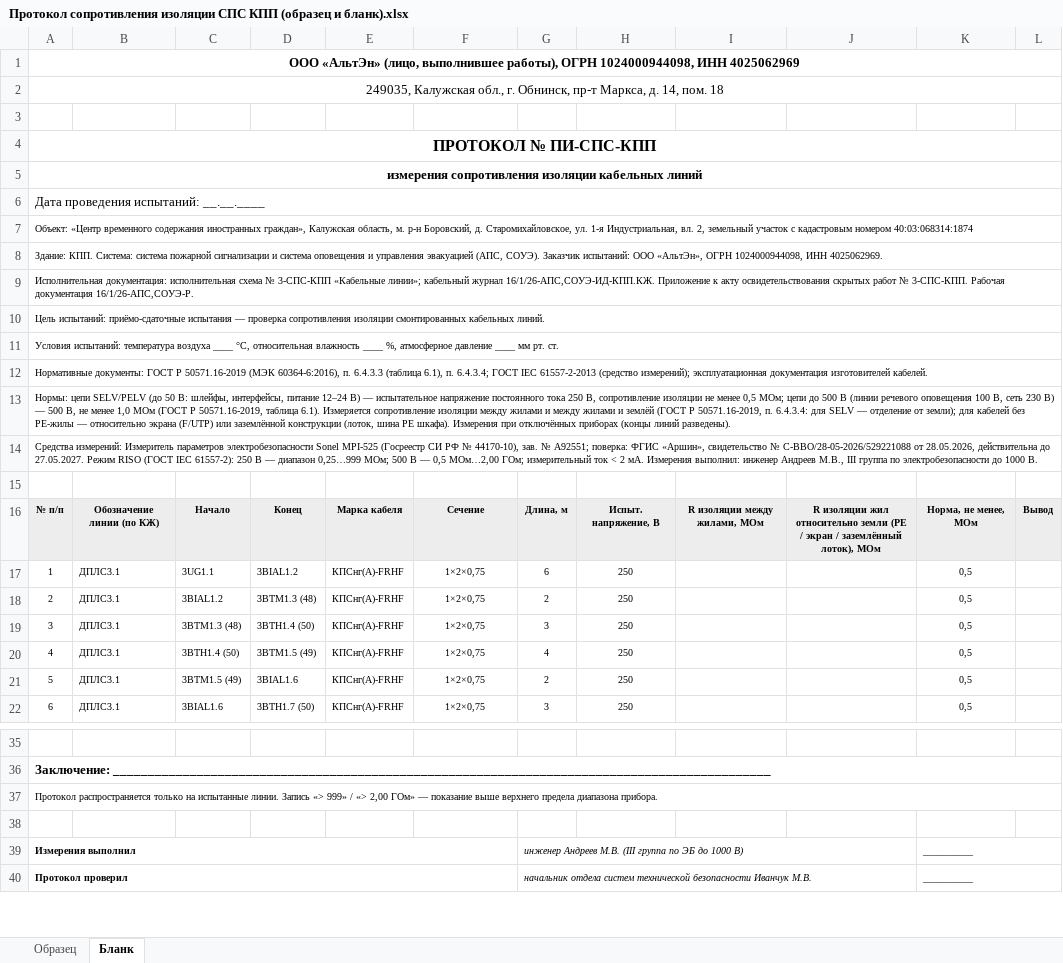
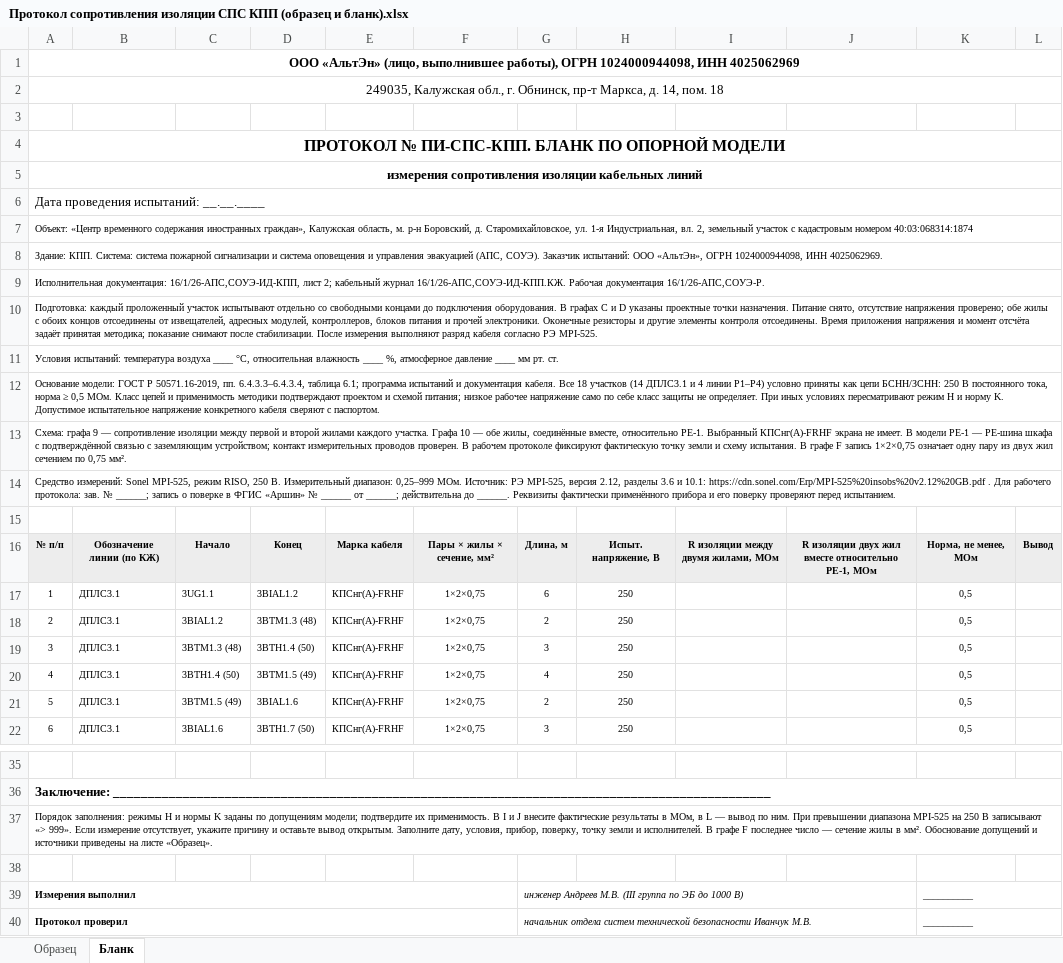
Before and after one commit to emanymedih/11, an Excel workbook: КПП/Том СПС КПП/Протокол сопротивления изоляции СПС КПП (образец и бланк).xlsx, sheet Бланк, drawn as a sheet; only a part is shown, gaps mark what is left out; values as stored, in another font and other column widths than the file's, no borders; the diff names each change by its address in the sheet, - before the commit and + after, or states it on an @@ line.

```diff
--- a/КПП/Том СПС КПП/Протокол сопротивления изоляции СПС КПП (образец и бланк).xlsx (sheet Бланк)
+++ b/КПП/Том СПС КПП/Протокол сопротивления изоляции СПС КПП (образец и бланк).xlsx (sheet Бланк)
-A4: ПРОТОКОЛ № ПИ-СПС-КПП
+A4: ПРОТОКОЛ № ПИ-СПС-КПП. БЛАНК ПО ОПОРНОЙ МОДЕЛИ
-A9: Исполнительная документация: исполнительная схема № 3-СПС-КПП «Кабельные линии»; кабельный журнал 16/1/26-АПС,СОУЭ-ИД-КПП.КЖ. Приложение к акту освидетельствования скрытых работ № 3-СПС-КПП. Рабочая документация…
+A9: Исполнительная документация: 16/1/26-АПС,СОУЭ-ИД-КПП, лист 2; кабельный журнал 16/1/26-АПС,СОУЭ-ИД-КПП.КЖ. Рабочая документация…
-A10: Цель испытаний: приёмо-сдаточные испытания — проверка сопротивления изоляции смонтированных кабельных линий.
+A10: Подготовка: каждый проложенный участок испытывают отдельно со свободными концами до подключения оборудования. В графах C и D указаны проектные точки назначения. Питание снято, отсутствие напряжения проверено; обе жилы с обоих концов отсоединены от извещателей, адресных модулей, контроллеров, блоков питания и прочей электроники. Оконечные резисторы и другие элементы контроля отсоединены. Время приложения напряжения и момент отсчёта задаёт принятая методика; показание снимают после стабилизации. После измерения выполняют разряд кабеля согласно РЭ MPI-525.
-A12: Нормативные документы: ГОСТ Р 50571.16-2019 (МЭК 60364-6:2016), п. 6.4.3.3 (таблица 6.1), п. 6.4.3.4; ГОСТ IEC 61557-2-2013 (средство измерений); эксплуатационная документация изготовителей кабелей.
+A12: Основание модели: ГОСТ Р 50571.16-2019, пп. 6.4.3.3–6.4.3.4, таблица 6.1; программа испытаний и документация кабеля. Все 18 участков (14 ДПЛС3.1 и 4 линии P1–P4) условно приняты как цепи БСНН/ЗСНН: 250 В постоянного тока, норма ≥ 0,5 МОм. Класс цепей и применимость методики подтверждают проектом и схемой питания; низкое рабочее напряжение само по себе класс защиты не определяет. При иных условиях пересматривают режим H и норму K. Допустимое испытательное напряжение конкретного кабеля сверяют с паспортом.
-A13: Нормы: цепи SELV/PELV (до 50 В: шлейфы, интерфейсы, питание 12–24 В) — испытательное напряжение постоянного тока 250 В, сопротивление изоляции не менее 0,5 МОм; цепи до 500 В (линии речевого оповещения 100 В, сеть 230 В) — 500 В, не менее 1,0 МОм (ГОСТ Р 50571.16-2019, таблица 6.1). Измеряется сопротивление изоляции между жилами и между жилами и землёй (ГОСТ Р 50571.16-2019, п. 6.4.3.4: для SELV — отделение от земли); для кабелей без PE-жилы — относительно экрана (F/UTP) или заземлённой конструкции (лоток, шина PE шкафа). Измерения при отключённых приборах (концы линий разведены).
+A13: Схема: графа 9 — сопротивление изоляции между первой и второй жилами каждого участка. Графа 10 — обе жилы, соединённые вместе, относительно PE-1. Выбранный КПСнг(А)-FRHF экрана не имеет. В модели PE-1 — PE-шина шкафа с подтверждённой связью с заземляющим устройством; контакт измерительных проводов проверен. В рабочем протоколе фиксируют фактическую точку земли и схему испытания. В графе F запись 1×2×0,75 означает одну пару из двух жил сечением по 0,75 мм².
-A14: Средства измерений: Измеритель параметров электробезопасности Sonel MPI-525 (Госреестр СИ РФ № 44170-10), зав. № A92551; поверка: ФГИС «Аршин», свидетельство № С-ВВО/28-05-2026/529221088 от 28.05.2026, действительна до 27.05.2027. Режим RISO (ГОСТ IEC 61557-2): 250 В — диапазон 0,25…999 МОм; 500 В — 0,5 МОм…2,00 ГОм; измерительный ток < 2 мА. Измерения выполнил: инженер Андреев М.В., III группа по электробезопасности до 1000 В.
+A14: Средство измерений: Sonel MPI-525, режим RISO, 250 В. Измерительный диапазон: 0,25–999 МОм. Источник: РЭ MPI-525, версия 2.12, разделы 3.6 и 10.1: https://cdn.sonel.com/Erp/MPI-525%20insobs%20v2.12%20GB.pdf . Для рабочего протокола: зав. № ______; запись о поверке в ФГИС «Аршин» № ______ от ______; действительна до ______. Реквизиты фактически применённого прибора и его поверку проверяют перед испытанием.
-F16: Сечение
+F16: Пары × жилы × сечение, мм²
-I16: R изоляции между жилами, МОм
+I16: R изоляции между двумя жилами, МОм
-J16: R изоляции жил относительно земли (PE / экран / заземлённый лоток), МОм
+J16: R изоляции двух жил вместе относительно PE-1, МОм
-A37: Протокол распространяется только на испытанные линии. Запись «> 999» / «> 2,00 ГОм» — показание выше верхнего предела диапазона прибора.
+A37: Порядок заполнения: режимы H и нормы K заданы по допущениям модели; подтвердите их применимость. В I и J внесите фактические результаты в МОм, в L — вывод по ним. При превышении диапазона MPI-525 на 250 В записывают «> 999». Если измерение отсутствует, укажите причину и оставьте вывод открытым. Заполните дату, условия, прибор, поверку, точку земли и исполнителей. В графе F последнее число — сечение жилы в мм². Обоснование допущений и источники приведены на листе «Образец».
```
Also changed, not shown: sheet Образец, КПП/Том СПС КПП/Журнал входного контроля материалов СПС КПП.xlsx, 7 other files.
